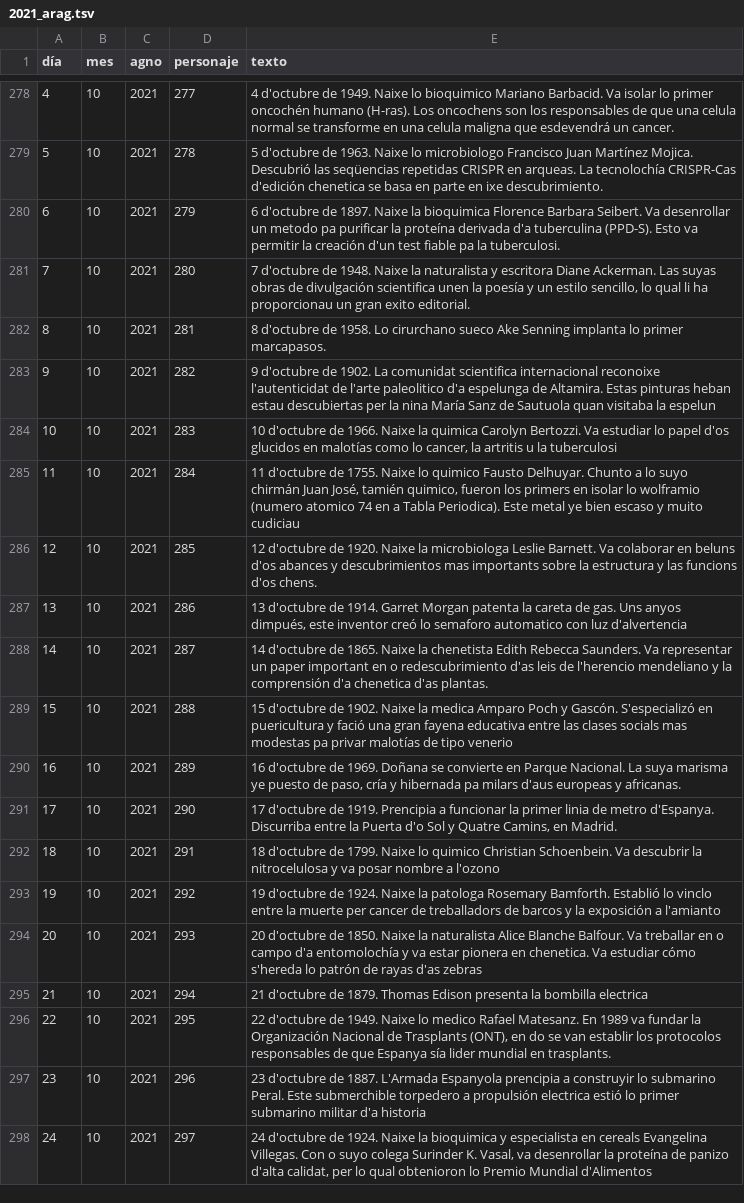
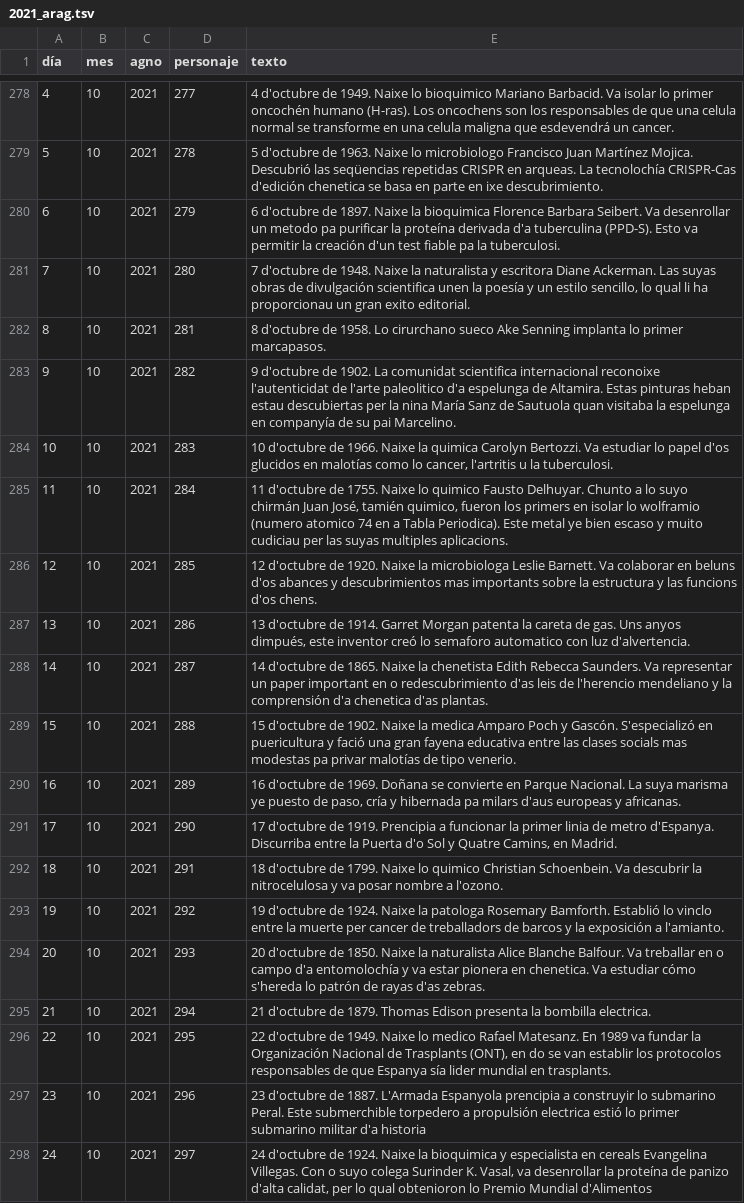
Before and after one commit to calendario-cientifico-escolar/calendario-cientifico-escolar.github.io, a TSV file: static/data/csv/2021_arag.tsv, drawn as a sheet; only a part is shown, gaps mark what is left out; the diff covers the shown part only.

Commit message:
Correcciones de formato y alguna errata de la versión en aragonés (#13)
* Update 2021_arag.tsv

* Update 2021_arag.tsv

* He corregido algunas erratas que hemos visto al ver la versión maquetada.
He completado frases que se habían cortado.
He sustituido comillas por las de tipo ángulo (quizá no fuera necesario).
Cuando había caracteres extraños aparecían interrogantes. Creo que está arreglado.

```diff
--- a/static/data/csv/2021_arag.tsv
+++ b/static/data/csv/2021_arag.tsv
@@ -282,15 +282,15 @@ día	mes	agno	personaje	texto
 8	10	2021	281	8 d'octubre de 1958.  Lo cirurchano sueco Ake Senning implanta lo primer marcapasos.
-9	10	2021	282	9 d'octubre de 1902. La comunidat scientifica internacional reconoixe l'autenticidat de l'arte paleolitico d'a espelunga de Altamira. Estas pinturas heban estau descubiertas per la nina María Sanz de Sautuola quan visitaba la espelun
-10	10	2021	283	10 d'octubre de 1966. Naixe la quimica Carolyn Bertozzi. Va estudiar lo papel d'os glucidos en malotías como lo cancer, la artritis u la tuberculosi
-11	10	2021	284	11 d'octubre de 1755. Naixe lo quimico Fausto Delhuyar. Chunto a lo suyo chirmán Juan José, tamién quimico, fueron los primers en isolar lo wolframio (numero atomico 74 en a Tabla Periodica). Este metal ye bien escaso y muito cudiciau
+9	10	2021	282	9 d'octubre de 1902. La comunidat scientifica internacional reconoixe l'autenticidat de l'arte paleolitico d'a espelunga de Altamira. Estas pinturas heban estau descubiertas per la nina María Sanz de Sautuola quan visitaba la espelunga en companyía de su pai Marcelino.
+10	10	2021	283	10 d'octubre de 1966. Naixe la quimica Carolyn Bertozzi. Va estudiar lo papel d'os glucidos en malotías como lo cancer, l'artritis u la tuberculosi.
+11	10	2021	284	11 d'octubre de 1755. Naixe lo quimico Fausto Delhuyar. Chunto a lo suyo chirmán Juan José, tamién quimico, fueron los primers en isolar lo wolframio (numero atomico 74 en a Tabla Periodica). Este metal ye bien escaso y muito cudiciau per las suyas multiples aplicacions.
 12	10	2021	285	12 d'octubre de 1920. Naixe la microbiologa Leslie Barnett. Va colaborar en beluns d'os abances y descubrimientos mas importants sobre la estructura y las funcions d'os chens.
-13	10	2021	286	13 d'octubre de 1914. Garret Morgan patenta la careta de gas. Uns anyos dimpués, este inventor creó lo semaforo automatico con luz d'alvertencia
+13	10	2021	286	13 d'octubre de 1914. Garret Morgan patenta la careta de gas. Uns anyos dimpués, este inventor creó lo semaforo automatico con luz d'alvertencia.
 14	10	2021	287	14 d'octubre de 1865. Naixe la chenetista Edith Rebecca Saunders. Va representar un paper important en o redescubrimiento d'as leis de l'herencio mendeliano y la comprensión d'a chenetica d'as plantas.
-15	10	2021	288	15 d'octubre de 1902. Naixe la medica Amparo Poch y Gascón. S'especializó en puericultura y fació una gran fayena educativa entre las clases socials mas modestas pa privar malotías de tipo venerio
+15	10	2021	288	15 d'octubre de 1902. Naixe la medica Amparo Poch y Gascón. S'especializó en puericultura y fació una gran fayena educativa entre las clases socials mas modestas pa privar malotías de tipo venerio.
 16	10	2021	289	16 d'octubre de 1969. Doñana se convierte en Parque Nacional. La suya marisma ye puesto de paso, cría y hibernada pa milars d'aus europeas y africanas.
 17	10	2021	290	17 d'octubre de 1919. Prencipia a funcionar la primer linia de metro d'Espanya. Discurriba entre la Puerta d'o Sol y Quatre Camins, en Madrid.
-18	10	2021	291	18 d'octubre de 1799. Naixe lo quimico Christian Schoenbein. Va descubrir la nitrocelulosa y va posar nombre a l'ozono
-19	10	2021	292	19 d'octubre de 1924. Naixe la patologa Rosemary Bamforth. Establió lo vinclo entre la muerte per cancer de treballadors de barcos y la exposición a l'amianto
-20	10	2021	293	20 d'octubre de 1850. Naixe la naturalista Alice Blanche Balfour. Va treballar en o campo d'a entomolochía y va estar pionera en chenetica. Va estudiar cómo s'hereda lo patrón de rayas d'as zebras
-21	10	2021	294	21 d'octubre de 1879. Thomas Edison presenta la bombilla electrica
+18	10	2021	291	18 d'octubre de 1799. Naixe lo quimico Christian Schoenbein. Va descubrir la nitrocelulosa y va posar nombre a l'ozono.
+19	10	2021	292	19 d'octubre de 1924. Naixe la patologa Rosemary Bamforth. Establió lo vinclo entre la muerte per cancer de treballadors de barcos y la exposición a l'amianto.
+20	10	2021	293	20 d'octubre de 1850. Naixe la naturalista Alice Blanche Balfour. Va treballar en o campo d'a entomolochía y va estar pionera en chenetica. Va estudiar cómo s'hereda lo patrón de rayas d'as zebras.
+21	10	2021	294	21 d'octubre de 1879. Thomas Edison presenta la bombilla electrica.
 22	10	2021	295	22 d'octubre de 1949. Naixe lo medico Rafael Matesanz. En 1989 va fundar la Organización Nacional de Trasplants (ONT), en do se van establir los protocolos responsables de que Espanya sía lider mundial en trasplants.
```
Also changed, not shown: 61 edited cells elsewhere in this file.
